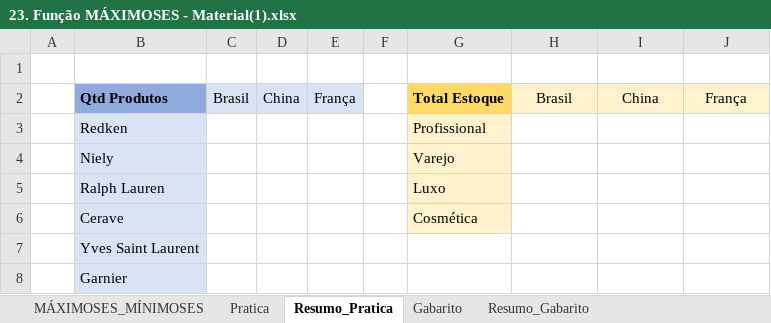
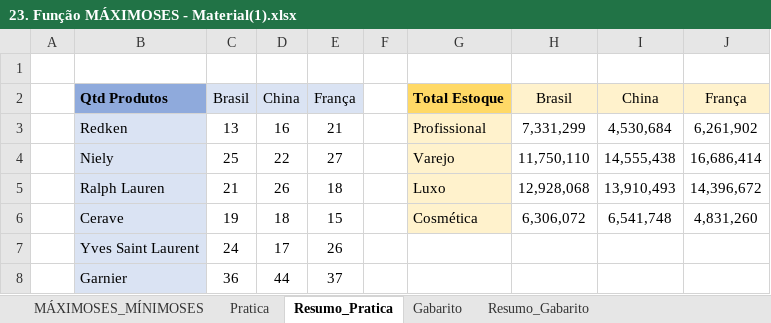
Before and after one commit to filipeAugusto99/Excel, an Excel workbook: 5-FuncoesMercadoTrabalho/23. Função MÁXIMOSES - Material(1).xlsx, sheet Resumo_Pratica, drawn as a sheet; only a part is shown; values as stored, in another font and other column widths than the file's, no borders; the diff covers the shown part only; the diff names each change by its address in the sheet, - before the commit and + after, or states it on an @@ line.

Commit message:
Exercicio Fixacao - SOMASES, CONT.SES, MAXMOSES E MINIMOSES

```diff
--- a/5-FuncoesMercadoTrabalho/23. Função MÁXIMOSES - Material(1).xlsx (sheet Resumo_Pratica)
+++ b/5-FuncoesMercadoTrabalho/23. Função MÁXIMOSES - Material(1).xlsx (sheet Resumo_Pratica)
-C3: (empty)
+C3: 13
-D3: (empty)
+D3: 16
-E3: (empty)
+E3: 21
-H3: (empty)
+H3: 7,331,299
-I3: (empty)
+I3: 4,530,684
-J3: (empty)
+J3: 6,261,902
-C4: (empty)
+C4: 25
-D4: (empty)
+D4: 22
-E4: (empty)
+E4: 27
-H4: (empty)
+H4: 11,750,110
-I4: (empty)
+I4: 14,555,438
-J4: (empty)
+J4: 16,686,414
-C5: (empty)
+C5: 21
-D5: (empty)
+D5: 26
-E5: (empty)
+E5: 18
-H5: (empty)
+H5: 12,928,068
-I5: (empty)
+I5: 13,910,493
-J5: (empty)
+J5: 14,396,672
-C6: (empty)
+C6: 19
-D6: (empty)
+D6: 18
-E6: (empty)
+E6: 15
-H6: (empty)
+H6: 6,306,072
-I6: (empty)
+I6: 6,541,748
-J6: (empty)
+J6: 4,831,260
-C7: (empty)
+C7: 24
-D7: (empty)
+D7: 17
-E7: (empty)
+E7: 26
-C8: (empty)
+C8: 36
-D8: (empty)
+D8: 44
-E8: (empty)
+E8: 37
```
Also changed, not shown: 18 edited cells elsewhere in this sheet, sheet MÁXIMOSES_MÍNIMOSES, sheet Pratica.
